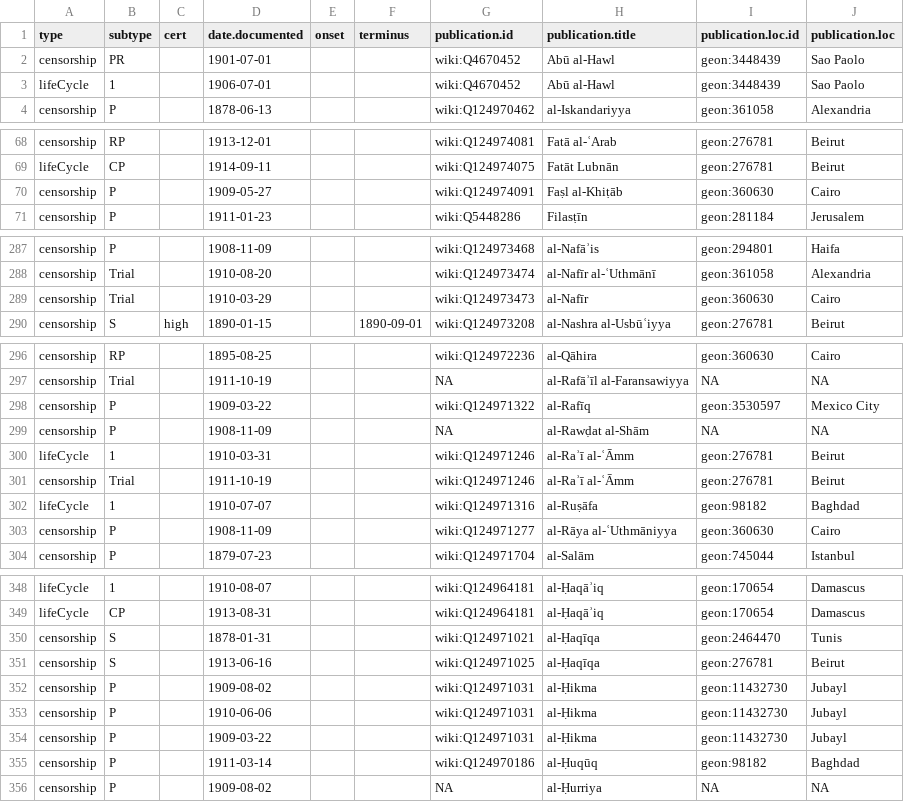
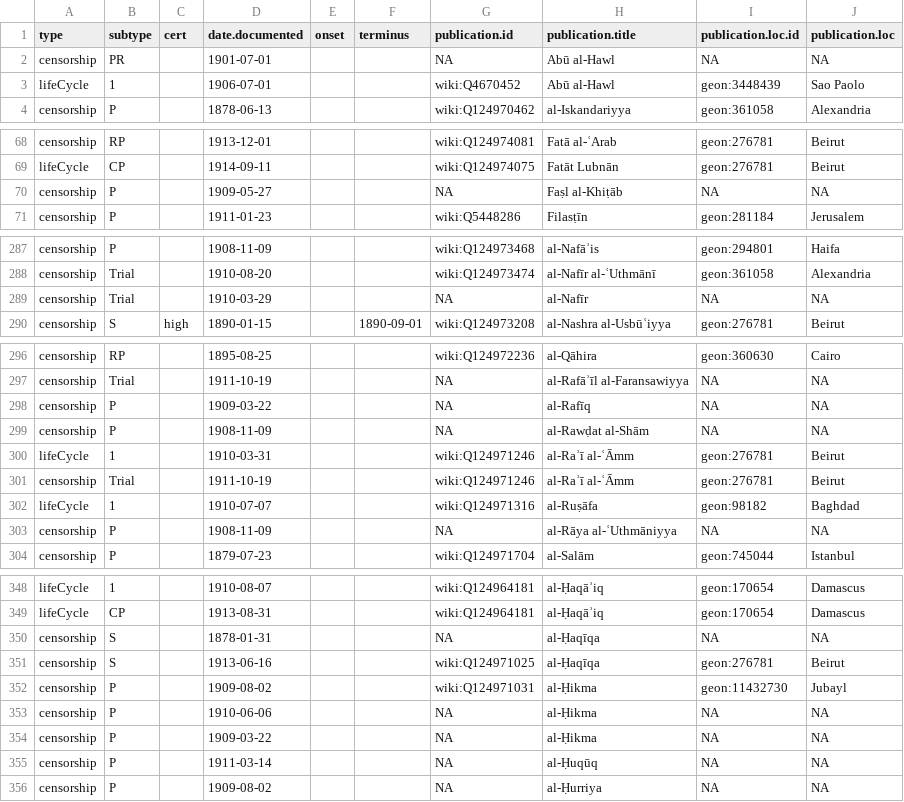
Before and after one commit to tillgrallert/censorship_data, a CSV file: csv/censorship-levant.csv, drawn as a sheet; only a part is shown, gaps mark what is left out.

Commit message:
corrected output for unidentified periodicals

```diff
--- a/csv/censorship-levant.csv
+++ b/csv/censorship-levant.csv
@@ -1,3 +1,3 @@
 "type","subtype","cert","date.documented","onset","terminus","publication.id","publication.title","publication.loc.id","publication.loc"
-"censorship","PR","","1901-07-01","","","wiki:Q4670452","Abū al-Hawl","geon:3448439","Sao Paolo"
+"censorship","PR","","1901-07-01","","","NA","Abū al-Hawl","NA","NA"
 "lifeCycle","1","","1906-07-01","","","wiki:Q4670452","Abū al-Hawl","geon:3448439","Sao Paolo"
@@ -69,3 +69,3 @@
 "lifeCycle","CP","","1914-09-11","","","wiki:Q124974075","Fatāt Lubnān","geon:276781","Beirut"
-"censorship","P","","1909-05-27","","","wiki:Q124974091","Faṣl al-Khiṭāb","geon:360630","Cairo"
+"censorship","P","","1909-05-27","","","NA","Faṣl al-Khiṭāb","NA","NA"
 "censorship","P","","1911-01-23","","","wiki:Q5448286","Filasṭīn","geon:281184","Jerusalem"
@@ -288,3 +288,3 @@
 "censorship","Trial","","1910-08-20","","","wiki:Q124973474","al-Nafīr al-ʿUthmānī","geon:361058","Alexandria"
-"censorship","Trial","","1910-03-29","","","wiki:Q124973473","al-Nafīr","geon:360630","Cairo"
+"censorship","Trial","","1910-03-29","","","NA","al-Nafīr","NA","NA"
 "censorship","S","high","1890-01-15","","1890-09-01","wiki:Q124973208","al-Nashra al-Usbūʿiyya","geon:276781","Beirut"
@@ -297,3 +297,3 @@
 "censorship","Trial","","1911-10-19","","","NA","al-Rafāʾīl al-Faransawiyya","NA","NA"
-"censorship","P","","1909-03-22","","","wiki:Q124971322","al-Rafīq","geon:3530597","Mexico City"
+"censorship","P","","1909-03-22","","","NA","al-Rafīq","NA","NA"
 "censorship","P","","1908-11-09","","","NA","al-Rawḍat al-Shām","NA","NA"
@@ -302,3 +302,3 @@
 "lifeCycle","1","","1910-07-07","","","wiki:Q124971316","al-Ruṣāfa","geon:98182","Baghdad"
-"censorship","P","","1908-11-09","","","wiki:Q124971277","al-Rāya al-ʿUthmāniyya","geon:360630","Cairo"
+"censorship","P","","1908-11-09","","","NA","al-Rāya al-ʿUthmāniyya","NA","NA"
 "censorship","P","","1879-07-23","","","wiki:Q124971704","al-Salām","geon:745044","Istanbul"
@@ -349,8 +349,8 @@
 "lifeCycle","CP","","1913-08-31","","","wiki:Q124964181","al-Ḥaqāʾiq","geon:170654","Damascus"
-"censorship","S","","1878-01-31","","","wiki:Q124971021","al-Ḥaqīqa","geon:2464470","Tunis"
+"censorship","S","","1878-01-31","","","NA","al-Ḥaqīqa","NA","NA"
 "censorship","S","","1913-06-16","","","wiki:Q124971025","al-Ḥaqīqa","geon:276781","Beirut"
 "censorship","P","","1909-08-02","","","wiki:Q124971031","al-Ḥikma","geon:11432730","Jubayl"
-"censorship","P","","1910-06-06","","","wiki:Q124971031","al-Ḥikma","geon:11432730","Jubayl"
-"censorship","P","","1909-03-22","","","wiki:Q124971031","al-Ḥikma","geon:11432730","Jubayl"
-"censorship","P","","1911-03-14","","","wiki:Q124970186","al-Ḥuqūq","geon:98182","Baghdad"
+"censorship","P","","1910-06-06","","","NA","al-Ḥikma","NA","NA"
+"censorship","P","","1909-03-22","","","NA","al-Ḥikma","NA","NA"
+"censorship","P","","1911-03-14","","","NA","al-Ḥuqūq","NA","NA"
 "censorship","P","","1909-08-02","","","NA","al-Ḥurriya","NA","NA"
```
